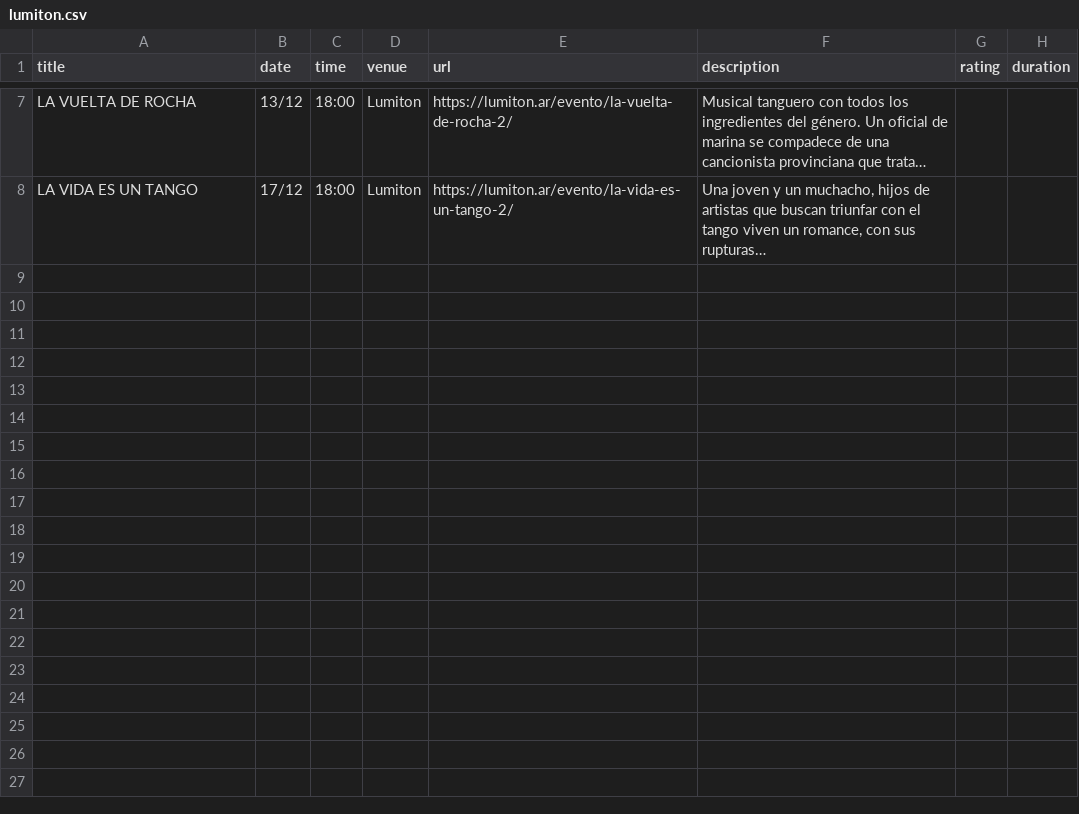
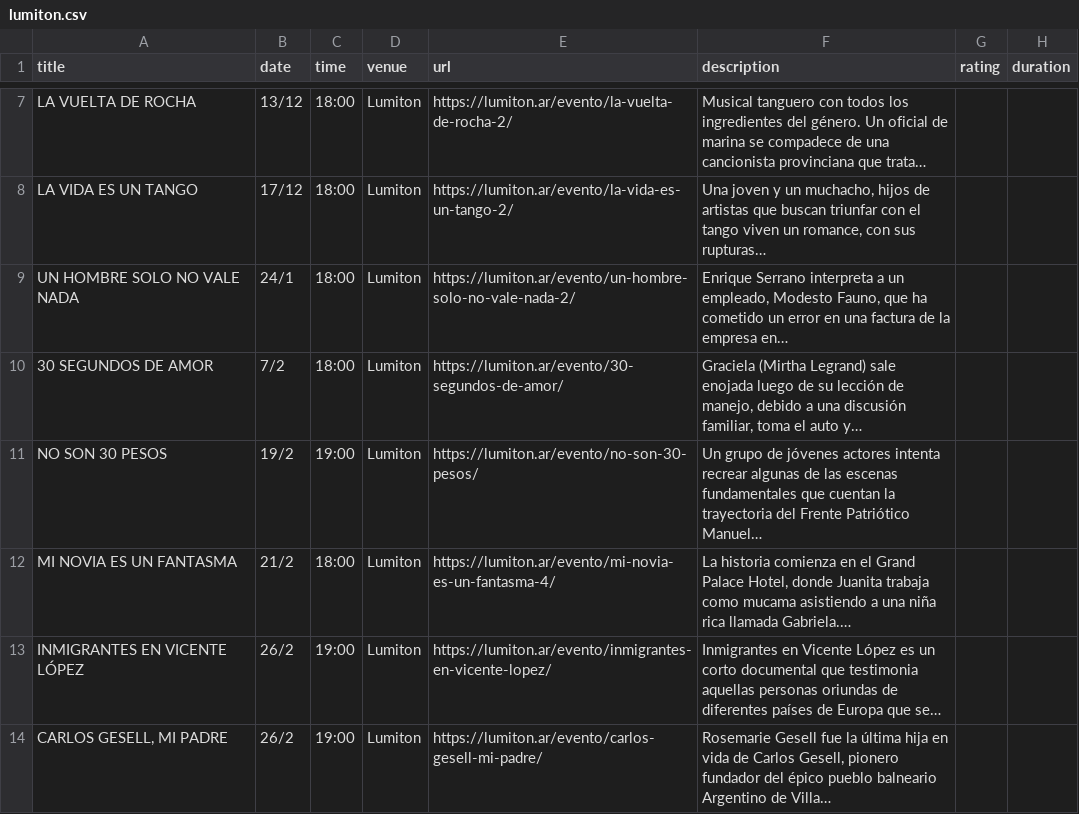
Before and after one commit to j-e-d/agenda-lumiton, a CSV file: data/lumiton.csv, drawn as a sheet; only a part is shown, gaps mark what is left out; the diff names each change by its address in the sheet, - before the commit and + after, or states it on an @@ line.

```diff
--- a/data/lumiton.csv
+++ b/data/lumiton.csv
+row 9: UN HOMBRE SOLO NO VALE NADA | 24/1 | 18:00 | Lumiton | https://lumiton.ar/evento/un-hombre-solo-no-vale-nada-2/ | Enrique Serrano interpreta a un empleado, Modesto Fauno, que ha cometido un error en una factura de la empresa en…
+row 10: 30 SEGUNDOS DE AMOR | 7/2 | 18:00 | Lumiton | https://lumiton.ar/evento/30-segundos-de-amor/ | Graciela (Mirtha Legrand) sale enojada luego de su lección de manejo, debido a una discusión familiar, toma el auto y…
+row 11: NO SON 30 PESOS | 19/2 | 19:00 | Lumiton | https://lumiton.ar/evento/no-son-30-pesos/ | Un grupo de jóvenes actores intenta recrear algunas de las escenas fundamentales que cuentan la trayectoria del Frente Patriótico Manuel…
+row 12: MI NOVIA ES UN FANTASMA | 21/2 | 18:00 | Lumiton | https://lumiton.ar/evento/mi-novia-es-un-fantasma-4/ | La historia comienza en el Grand Palace Hotel, donde Juanita trabaja como mucama asistiendo a una niña rica llamada Gabriela.…
+row 13: INMIGRANTES EN VICENTE LÓPEZ | 26/2 | 19:00 | Lumiton | https://lumiton.ar/evento/inmigrantes-en-vicente-lopez/ | Inmigrantes en Vicente López es un corto documental que testimonia aquellas personas oriundas de diferentes países de Europa que se…
+row 14: CARLOS GESELL, MI PADRE | 26/2 | 19:00 | Lumiton | https://lumiton.ar/evento/carlos-gesell-mi-padre/ | Rosemarie Gesell fue la última hija en vida de Carlos Gesell, pionero fundador del épico pueblo balneario Argentino de Villa…
```
Also changed, not shown: data/centro_cultural_munro.csv, data/cine_york.csv, 7 other files.
